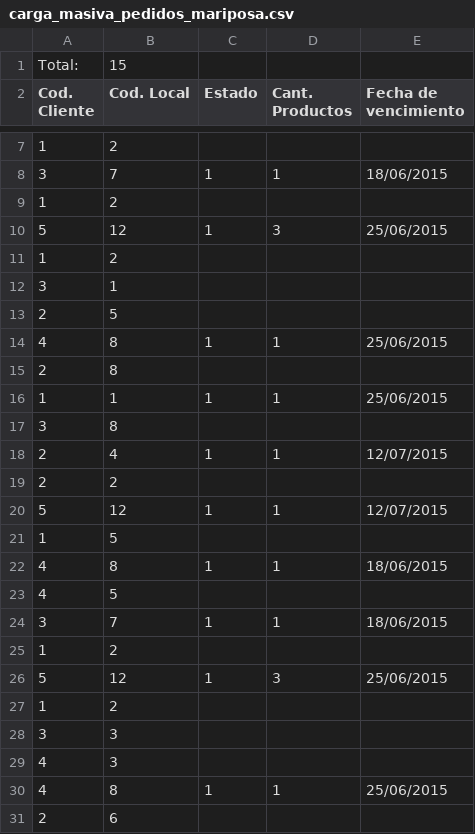
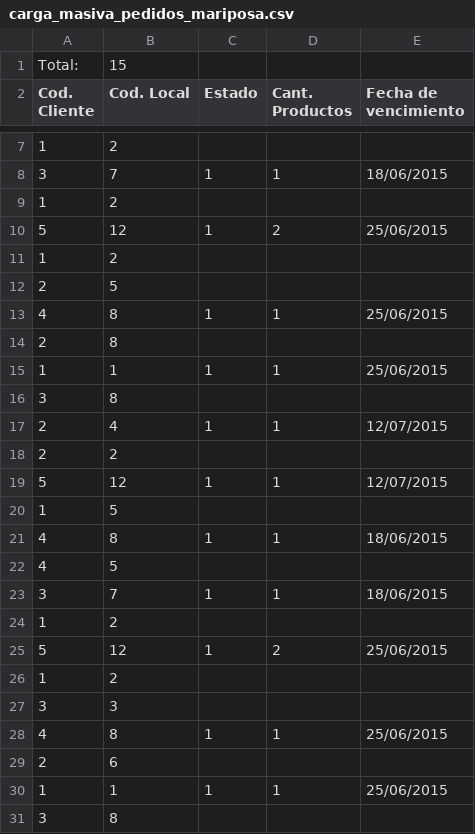
Before and after one commit to DeluxeAlonso/SAD, a CSV file: files/Small Data/carga_masiva_pedidos_mariposa.csv, drawn as a sheet; only a part is shown, gaps mark what is left out; the shorter side is filled out with more unchanged rows.

Commit message:
nuevo mariposa

```diff
--- a/files/Small Data/carga_masiva_pedidos_mariposa.csv
+++ b/files/Small Data/carga_masiva_pedidos_mariposa.csv
@@ -9,5 +9,4 @@ Cod. Cliente,Cod. Local,Estado,Cant. Productos,Fecha de vencimiento
 1,2,,,
-5,12,1,3,25/06/2015
+5,12,1,2,25/06/2015
 1,2,,,
-3,1,,,
 2,5,,,
@@ -25,6 +24,5 @@ Cod. Cliente,Cod. Local,Estado,Cant. Productos,Fecha de vencimiento
 1,2,,,
-5,12,1,3,25/06/2015
+5,12,1,2,25/06/2015
 1,2,,,
 3,3,,,
-4,3,,,
 4,8,1,1,25/06/2015
```
